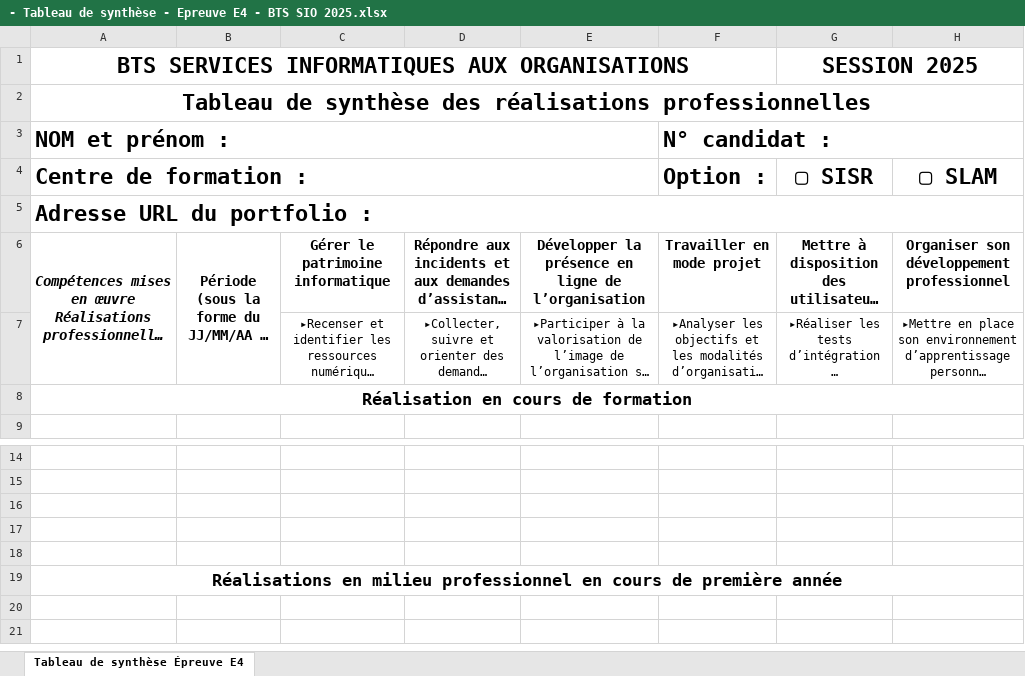
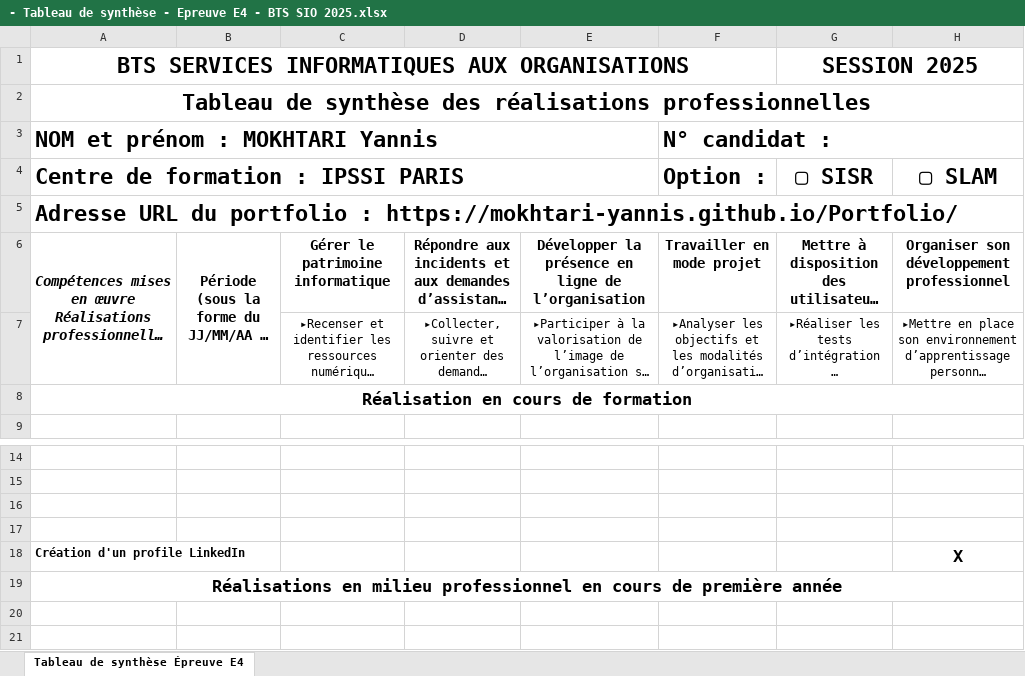
Before and after one commit to mokhtari-yannis/Portfolio, an Excel workbook: public/assets/- Tableau de synthèse - Epreuve E4 - BTS SIO 2025.xlsx, sheet Tableau de synthèse Épreuve E4, drawn as a sheet; only a part is shown, gaps mark what is left out; long unchanged cells end in …; values as stored, in another font and other column widths than the file's, no borders; charts and pictures not drawn; the diff names each change by its address in the sheet, - before the commit and + after, or states it on an @@ line.

```diff
--- a/public/assets/- Tableau de synthèse - Epreuve E4 - BTS SIO 2025.xlsx (sheet Tableau de synthèse Épreuve E4)
+++ b/public/assets/- Tableau de synthèse - Epreuve E4 - BTS SIO 2025.xlsx (sheet Tableau de synthèse Épreuve E4)
-A3: NOM et prénom :
+A3: NOM et prénom : MOKHTARI Yannis
-A4: Centre de formation :
+A4: Centre de formation : IPSSI PARIS
-A5: …portfolio :
+A5: …portfolio : https://mokhtari-yannis.github.io/Portfolio/
-row 18: (empty)
+row 18: Création d'un profile LinkedIn |  |  |  |  |  |  | X
```
Also changed, not shown: charts or pictures, 21 other files.
